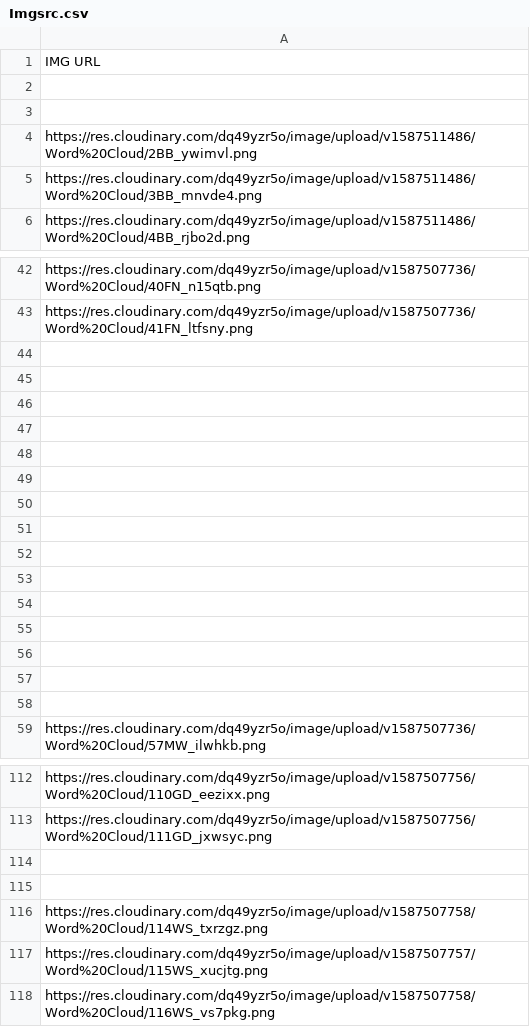
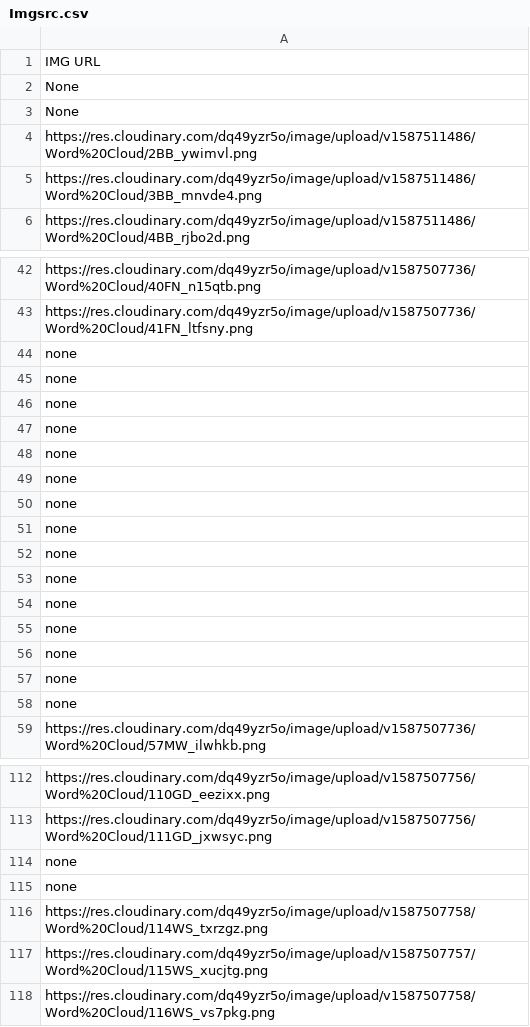
Before and after one commit to deirdrebclark/pro3-News, a CSV file: COVID-news/Imgsrc.csv, drawn as a sheet; only a part is shown, gaps mark what is left out; the diff covers the shown part only.

Commit message:
word counts data

```diff
--- a/COVID-news/Imgsrc.csv
+++ b/COVID-news/Imgsrc.csv
@@ -1,4 +1,4 @@
 IMG URL
-
-
+None
+None
 https://res.cloudinary.com/dq49yzr5o/image/upload/v1587511486/Word%20Cloud/2BB_ywimvl.png
@@ -43,17 +43,17 @@ https://res.cloudinary.com/dq49yzr5o/image/upload/v1587507736/Word%20Cloud/40FN_
 https://res.cloudinary.com/dq49yzr5o/image/upload/v1587507736/Word%20Cloud/41FN_ltfsny.png
-
-
-
-
-
-
-
-
-
-
-
-
-
-
-
+none
+none
+none
+none
+none
+none
+none
+none
+none
+none
+none
+none
+none
+none
+none
 https://res.cloudinary.com/dq49yzr5o/image/upload/v1587507736/Word%20Cloud/57MW_ilwhkb.png
@@ -113,4 +113,4 @@ https://res.cloudinary.com/dq49yzr5o/image/upload/v1587507756/Word%20Cloud/110GD
 https://res.cloudinary.com/dq49yzr5o/image/upload/v1587507756/Word%20Cloud/111GD_jxwsyc.png
-
-
+none
+none
 https://res.cloudinary.com/dq49yzr5o/image/upload/v1587507758/Word%20Cloud/114WS_txrzgz.png
```
Also changed, not shown: 1 edited cell elsewhere in this file, 9 other files.
